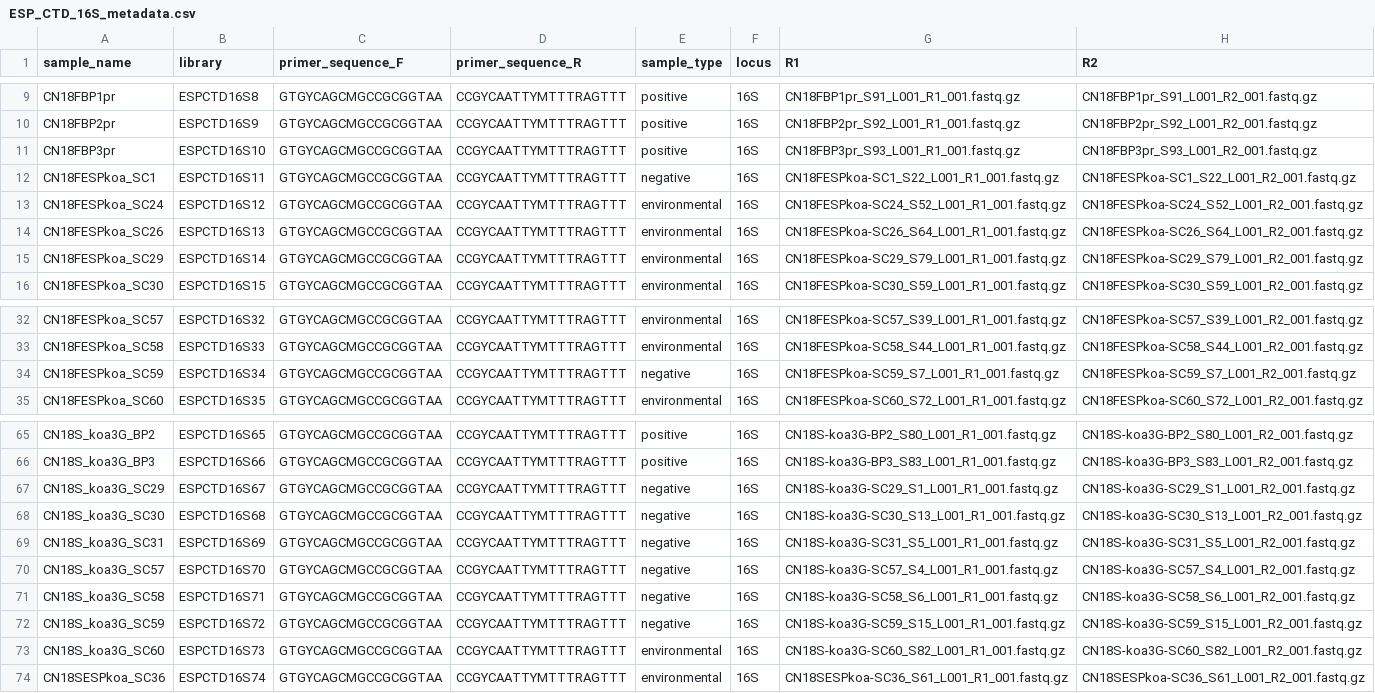
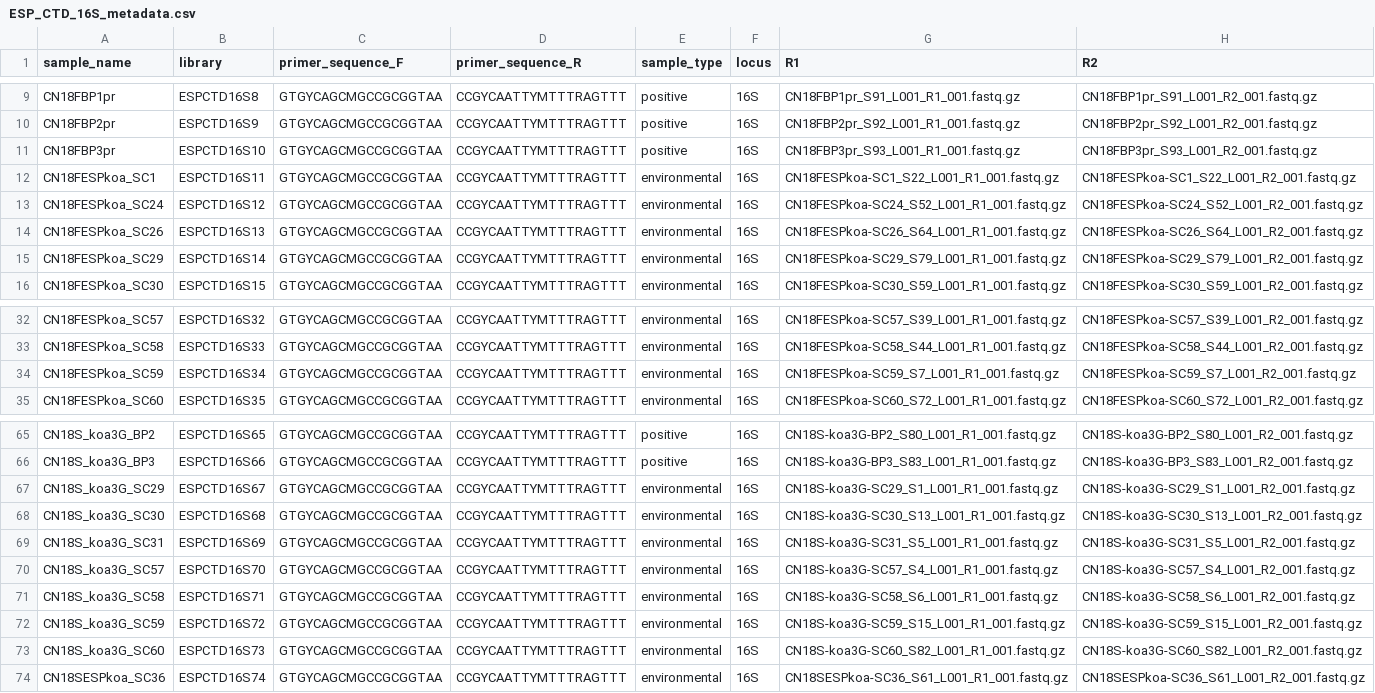
Before and after one commit to MBARI-BOG/ESP_CTD, a CSV file: data/16S/ESP_CTD_16S_metadata.csv, drawn as a sheet; only a part is shown, gaps mark what is left out; the diff names each change by its address in the sheet, - before the commit and + after, or states it on an @@ line.

```diff
--- a/data/16S/ESP_CTD_16S_metadata.csv
+++ b/data/16S/ESP_CTD_16S_metadata.csv
-E12 (sample_type): negative
+E12 (sample_type): environmental
-E34 (sample_type): negative
+E34 (sample_type): environmental
-E67:E72 (sample_type): negative
+E67:E72 (sample_type): environmental
```
Also changed, not shown: data/12S/ESP_CTD_12S_metadata.csv, data/12S/ESP_CTD_12S_tax_table.csv, 8 other files.
